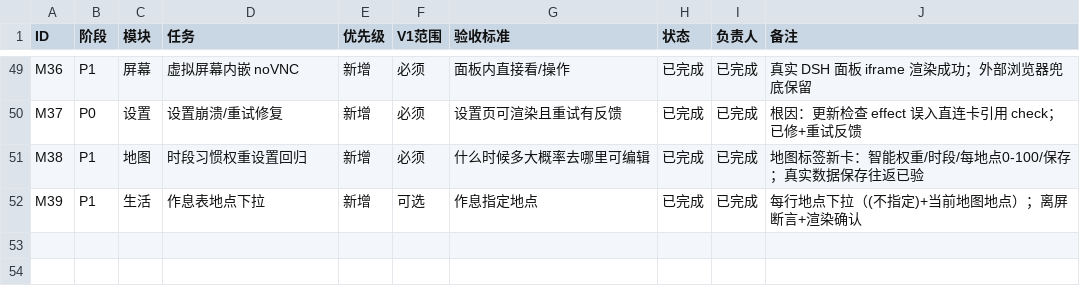
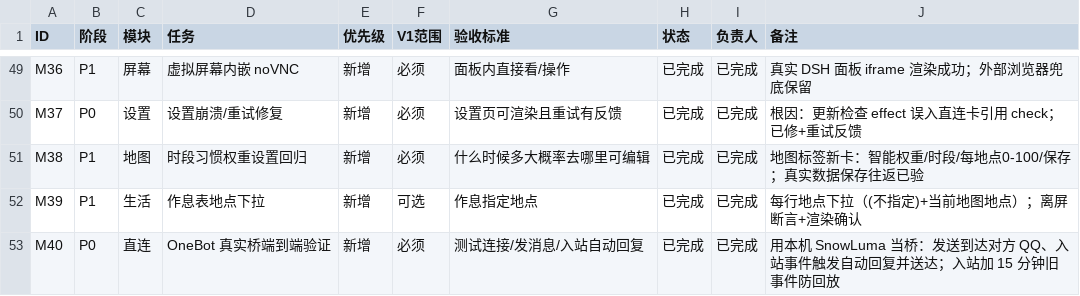
Before and after one commit to ljx200719/dsh-screen-beyond, a CSV file: docs/NATIVE-REWRITE-TASKS.csv, drawn as a sheet; only a part is shown, gaps mark what is left out.

Commit message:
fix(直连): 入站忽略 15 分钟前的回放消息 + OneBot 真实桥端到端验证记录
真实桥验证（测试桥=本机 SnowLuma OneBot 11，127.0.0.1:3000）：
- 测试连接成功（get_login_info 返回在线账号，latency 1~4ms）；
- 发测试消息真的到对方 QQ（截图确认）；
- 对方 QQ 回消息经 SnowLuma httpClient POST /api/direct-chat/event → 运行时落库 → 她生成回复并经 OneBot 发回对方 QQ（截图确认）。
- 桥重连会回放离线历史消息，导致她连回好几条：入站现在忽略 15 分钟前的旧事件（ignored:'stale'）。
- 测试后已把直连设置改回关闭，SnowLuma 配置备份恢复、进程停止（不改变用户原环境）。

下载尝试（均受阻）：Lagrange.OneBot（sign server 404）、go-cqhttp v2（sign 服务要求授权头）、LuckyLillia（需付费 auth token）、NapCat（GitHub releases 在本网络不可达/镜像 403）。适配器仍只认 OneBot 11，不绑定任何实现。

文档：UNVERIFIED.md U1 改为已验证（含正式部署说明）；DONE/RELEASE/CSV 同步。

```diff
--- a/docs/NATIVE-REWRITE-TASKS.csv
+++ b/docs/NATIVE-REWRITE-TASKS.csv
@@ -52 +52,2 @@ M38,P1,地图,时段习惯权重设置回归,新增,必须,什么时候多大概
 M39,P1,生活,作息表地点下拉,新增,可选,作息指定地点,已完成,已完成,每行地点下拉（(不指定)+当前地图地点）；离屏断言+渲染确认
+M40,P0,直连,OneBot 真实桥端到端验证,新增,必须,测试连接/发消息/入站自动回复,已完成,已完成,用本机 SnowLuma 当桥：发送到达对方 QQ、入站事件触发自动回复并送达；入站加 15 分钟旧事件防回放
```
Also changed, not shown: 4 other files.
